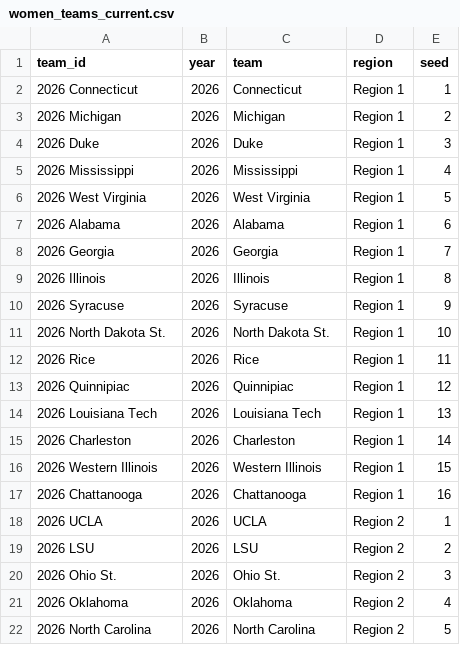
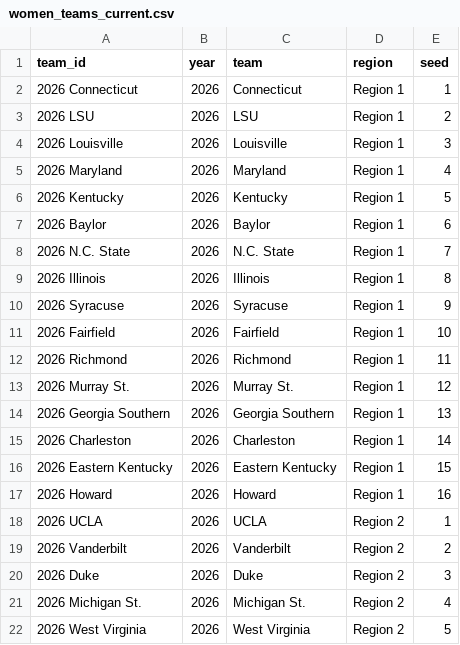
Before and after one commit to kj-1220/ncaa-tournament-app, a CSV file: backend/data/women/women_teams_current.csv, drawn as a sheet; only a part is shown; the diff covers the shown part only.

```diff
--- a/backend/data/women/women_teams_current.csv
+++ b/backend/data/women/women_teams_current.csv
@@ -2,21 +2,21 @@ team_id,year,team,region,seed
 2026 Connecticut,2026,Connecticut,Region 1,1
-2026 Michigan,2026,Michigan,Region 1,2
-2026 Duke,2026,Duke,Region 1,3
-2026 Mississippi,2026,Mississippi,Region 1,4
-2026 West Virginia,2026,West Virginia,Region 1,5
-2026 Alabama,2026,Alabama,Region 1,6
-2026 Georgia,2026,Georgia,Region 1,7
+2026 LSU,2026,LSU,Region 1,2
+2026 Louisville,2026,Louisville,Region 1,3
+2026 Maryland,2026,Maryland,Region 1,4
+2026 Kentucky,2026,Kentucky,Region 1,5
+2026 Baylor,2026,Baylor,Region 1,6
+2026 N.C. State,2026,N.C. State,Region 1,7
 2026 Illinois,2026,Illinois,Region 1,8
 2026 Syracuse,2026,Syracuse,Region 1,9
-2026 North Dakota St.,2026,North Dakota St.,Region 1,10
-2026 Rice,2026,Rice,Region 1,11
-2026 Quinnipiac,2026,Quinnipiac,Region 1,12
-2026 Louisiana Tech,2026,Louisiana Tech,Region 1,13
+2026 Fairfield,2026,Fairfield,Region 1,10
+2026 Richmond,2026,Richmond,Region 1,11
+2026 Murray St.,2026,Murray St.,Region 1,12
+2026 Georgia Southern,2026,Georgia Southern,Region 1,13
 2026 Charleston,2026,Charleston,Region 1,14
-2026 Western Illinois,2026,Western Illinois,Region 1,15
-2026 Chattanooga,2026,Chattanooga,Region 1,16
+2026 Eastern Kentucky,2026,Eastern Kentucky,Region 1,15
+2026 Howard,2026,Howard,Region 1,16
 2026 UCLA,2026,UCLA,Region 2,1
-2026 LSU,2026,LSU,Region 2,2
-2026 Ohio St.,2026,Ohio St.,Region 2,3
-2026 Oklahoma,2026,Oklahoma,Region 2,4
-2026 North Carolina,2026,North Carolina,Region 2,5
+2026 Vanderbilt,2026,Vanderbilt,Region 2,2
+2026 Duke,2026,Duke,Region 2,3
+2026 Michigan St.,2026,Michigan St.,Region 2,4
+2026 West Virginia,2026,West Virginia,Region 2,5
```
Also changed, not shown: 4 added rows, 4 removed rows and 64 edited cells elsewhere in this file, backend/data/women/2026_fffinal.csv, backend/data/women/women_teams_historical.csv, 5 other files.
